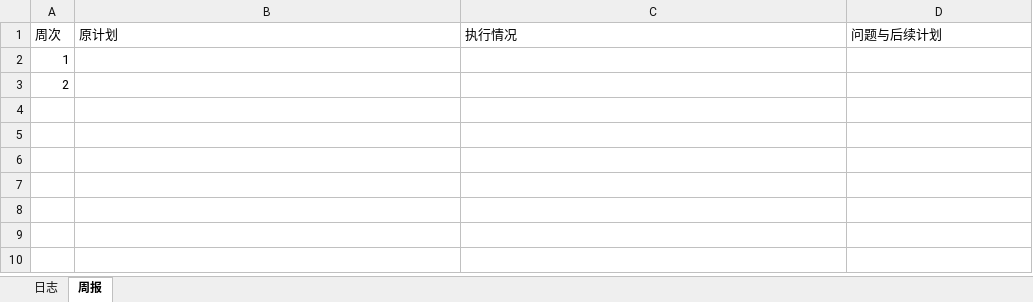
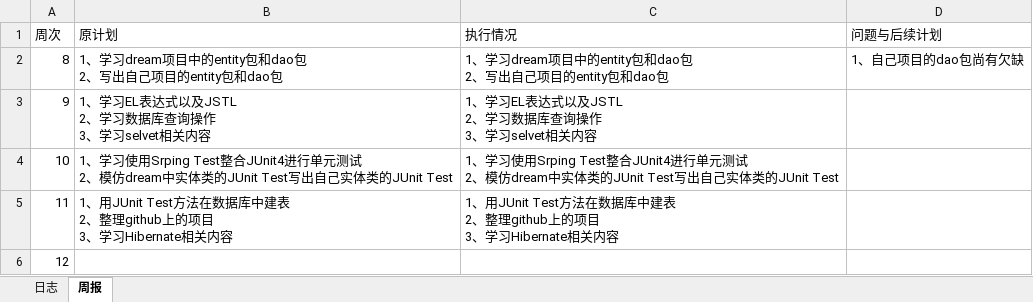
Before and after one commit to Spritnoodle/Spritnoodle, an Excel workbook: log/log_201508030220_张羽.xlsx, sheet 周报, drawn as a sheet; values as stored, in another font and other column widths than the file's, no borders; removed rows and columns are numbered as before the commit, all else as after; ↵ is a line break in a cell; the diff names each change by its address in the sheet, - before the commit and + after, or states it on an @@ line.

```diff
--- a/log/log_201508030220_张羽.xlsx (sheet 周报)
+++ b/log/log_201508030220_张羽.xlsx (sheet 周报)
-row 2: 1
+row 2: 8 | 1、学习dream项目中的entity包和dao包 ↵ 2、写出自己项目的entity包和dao包 | 1、学习dream项目中的entity包和dao包 ↵ 2、写出自己项目的entity包和dao包 | 1、自己项目的dao包尚有欠缺
+row 3: 9 | 1、学习EL表达式以及JSTL ↵ 2、学习数据库查询操作 ↵ 3、学习selvet相关内容 | 1、学习EL表达式以及JSTL ↵ 2、学习数据库查询操作 ↵ 3、学习selvet相关内容
+row 4: 10 | 1、学习使用Srping Test整合JUnit4进行单元测试 ↵ 2、模仿dream中实体类的JUnit Test写出自己实体类的JUnit Test | 1、学习使用Srping Test整合JUnit4进行单元测试 ↵ 2、模仿dream中实体类的JUnit Test写出自己实体类的JUnit Test
+row 5: 11 | 1、用JUnit Test方法在数据库中建表 ↵ 2、整理github上的项目 ↵ 3、学习Hibernate相关内容 | 1、用JUnit Test方法在数据库中建表 ↵ 2、整理github上的项目 ↵ 3、学习Hibernate相关内容
-A6 (周次): 2
+A6 (周次): 12
```
Also changed, not shown: sheet 日志.
